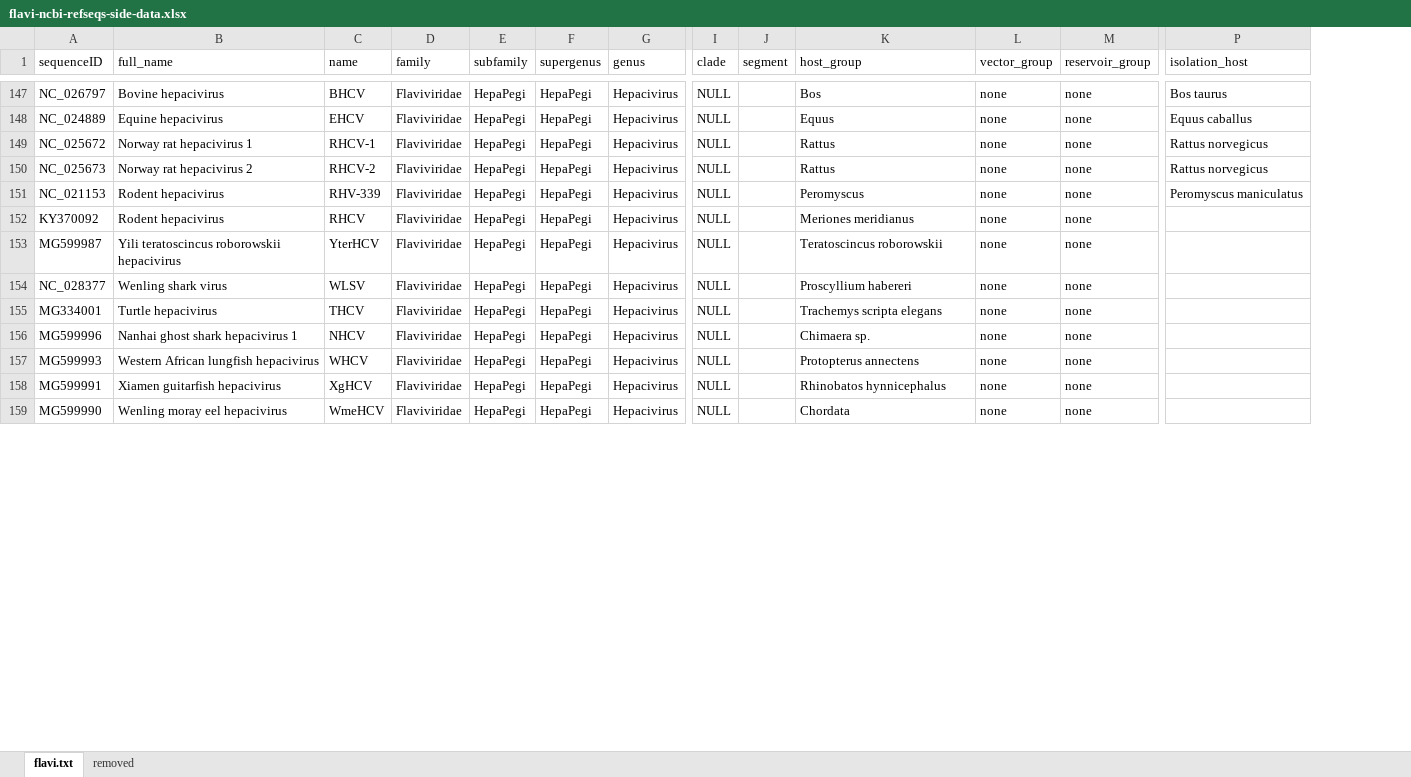
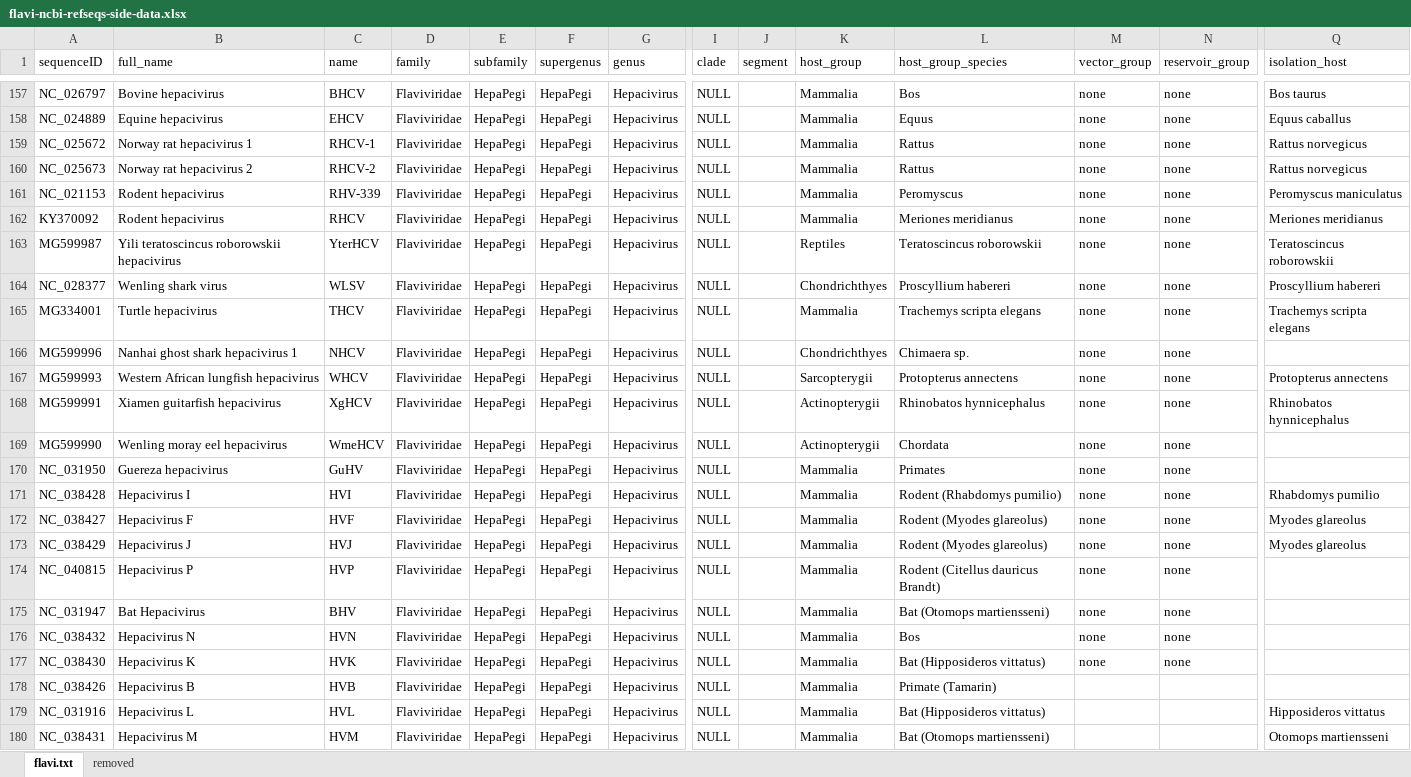
Before and after one commit to giffordlabcvr/Flavivirus-GLUE, an Excel workbook: tabular/core/flavi-ncbi-refseqs-side-data.xlsx, sheet flavi.txt, drawn as a sheet; only a part is shown, gaps mark what is left out; values as stored, in another font and other column widths than the file's, no cell formats; addresses are those after the commit; rows hold the shown columns only; the diff covers the shown part only; the diff names each change by its address in the sheet, - before the commit and + after, or states it on an @@ line.

Commit message:
Expanding species set and tree-building

```diff
--- a/tabular/core/flavi-ncbi-refseqs-side-data.xlsx (sheet flavi.txt)
+++ b/tabular/core/flavi-ncbi-refseqs-side-data.xlsx (sheet flavi.txt)
+column K (host_group), rows 157-169: Mammalia | Mammalia | Mammalia | Mammalia | Mammalia | Mammalia | Reptiles | Chondrichthyes | Mammalia | Chondrichthyes | Sarcopterygii | Actinopterygii | Actinopterygii
-L1: host_group
+L1: host_group_species
-Q162 (isolation_host): (empty)
+Q162 (isolation_host): Meriones meridianus
-Q163 (isolation_host): (empty)
+Q163 (isolation_host): Teratoscincus roborowskii
-Q164 (isolation_host): (empty)
+Q164 (isolation_host): Proscyllium habereri
-Q165 (isolation_host): (empty)
+Q165 (isolation_host): Trachemys scripta elegans
-Q167 (isolation_host): (empty)
+Q167 (isolation_host): Protopterus annectens
-Q168 (isolation_host): (empty)
+Q168 (isolation_host): Rhinobatos hynnicephalus
@@ row 169 moved to row 170: NC_031950 @@
+row 171: NC_038428 | Hepacivirus I | HVI | Flaviviridae | HepaPegi | HepaPegi | Hepacivirus | NULL |  | Mammalia | Rodent (Rhabdomys pumilio) | none | none | Rhabdomys pumilio
+row 172: NC_038427 | Hepacivirus F | HVF | Flaviviridae | HepaPegi | HepaPegi | Hepacivirus | NULL |  | Mammalia | Rodent (Myodes glareolus) | none | none | Myodes glareolus
+row 173: NC_038429 | Hepacivirus J | HVJ | Flaviviridae | HepaPegi | HepaPegi | Hepacivirus | NULL |  | Mammalia | Rodent (Myodes glareolus) | none | none | Myodes glareolus
@@ row 173 moved to row 174: NC_040815 @@
@@ row 174 moved to row 175: NC_031947 @@
@@ row 175 moved to row 176: NC_038432 @@
@@ row 176 moved to row 177: NC_038430 @@
@@ row 177 moved to row 178: NC_038426 @@
+row 179: NC_031916 | Hepacivirus L | HVL | Flaviviridae | HepaPegi | HepaPegi | Hepacivirus | NULL |  | Mammalia | Bat (Hipposideros vittatus) |  |  | Hipposideros vittatus
+row 180: NC_038431 | Hepacivirus M | HVM | Flaviviridae | HepaPegi | HepaPegi | Hepacivirus | NULL |  | Mammalia | Bat (Otomops martiensseni) |  |  | Otomops martiensseni
```
Also changed, not shown: 22 added rows, 27 removed rows, 14 moved rows and 29 edited cells elsewhere in this sheet, cell formats, 17 other files.
